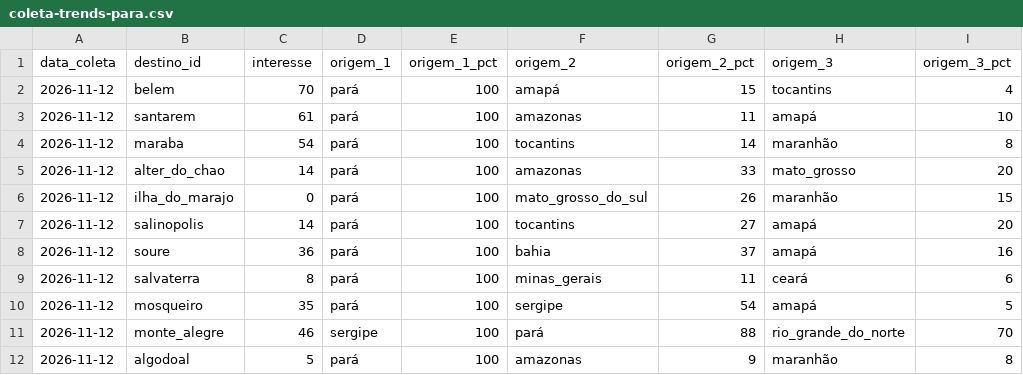
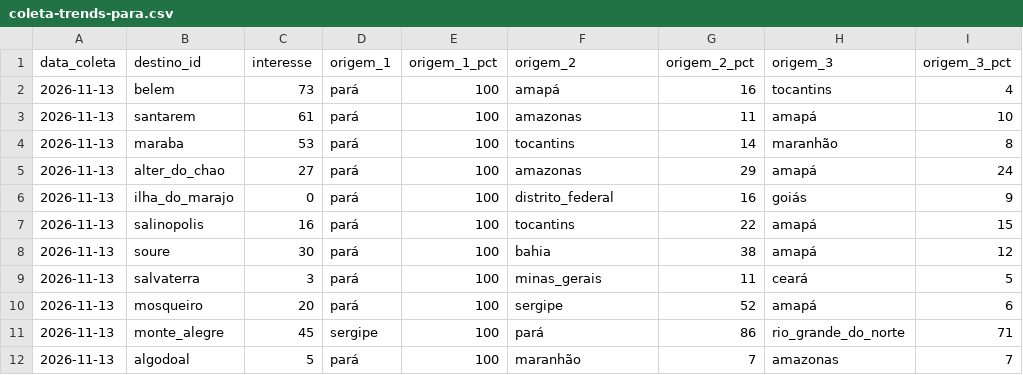
Before and after one commit to LIEZIOABR/pulse-amazonia, a CSV file: coleta-trends-para.csv, drawn as a sheet; only a part is shown; the diff covers the shown part only.

```diff
--- a/coleta-trends-para.csv
+++ b/coleta-trends-para.csv
@@ -1,12 +1,12 @@
 data_coleta,destino_id,interesse,origem_1,origem_1_pct,origem_2,origem_2_pct,origem_3,origem_3_pct
-2026-11-12,belem,70,pará,100,amapá,15,tocantins,4
-2026-11-12,santarem,61,pará,100,amazonas,11,amapá,10
-2026-11-12,maraba,54,pará,100,tocantins,14,maranhão,8
-2026-11-12,alter_do_chao,14,pará,100,amazonas,33,mato_grosso,20
-2026-11-12,ilha_do_marajo,0,pará,100,mato_grosso_do_sul,26,maranhão,15
-2026-11-12,salinopolis,14,pará,100,tocantins,27,amapá,20
-2026-11-12,soure,36,pará,100,bahia,37,amapá,16
-2026-11-12,salvaterra,8,pará,100,minas_gerais,11,ceará,6
-2026-11-12,mosqueiro,35,pará,100,sergipe,54,amapá,5
-2026-11-12,monte_alegre,46,sergipe,100,pará,88,rio_grande_do_norte,70
-2026-11-12,algodoal,5,pará,100,amazonas,9,maranhão,8
+2026-11-13,belem,73,pará,100,amapá,16,tocantins,4
+2026-11-13,santarem,61,pará,100,amazonas,11,amapá,10
+2026-11-13,maraba,53,pará,100,tocantins,14,maranhão,8
+2026-11-13,alter_do_chao,27,pará,100,amazonas,29,amapá,24
+2026-11-13,ilha_do_marajo,0,pará,100,distrito_federal,16,goiás,9
+2026-11-13,salinopolis,16,pará,100,tocantins,22,amapá,15
+2026-11-13,soure,30,pará,100,bahia,38,amapá,12
+2026-11-13,salvaterra,3,pará,100,minas_gerais,11,ceará,5
+2026-11-13,mosqueiro,20,pará,100,sergipe,52,amapá,6
+2026-11-13,monte_alegre,45,sergipe,100,pará,86,rio_grande_do_norte,71
+2026-11-13,algodoal,5,pará,100,maranhão,7,amazonas,7
```
Also changed, not shown: 19 edited cells elsewhere in this file, coleta-concorrentes-nacionais.csv.
